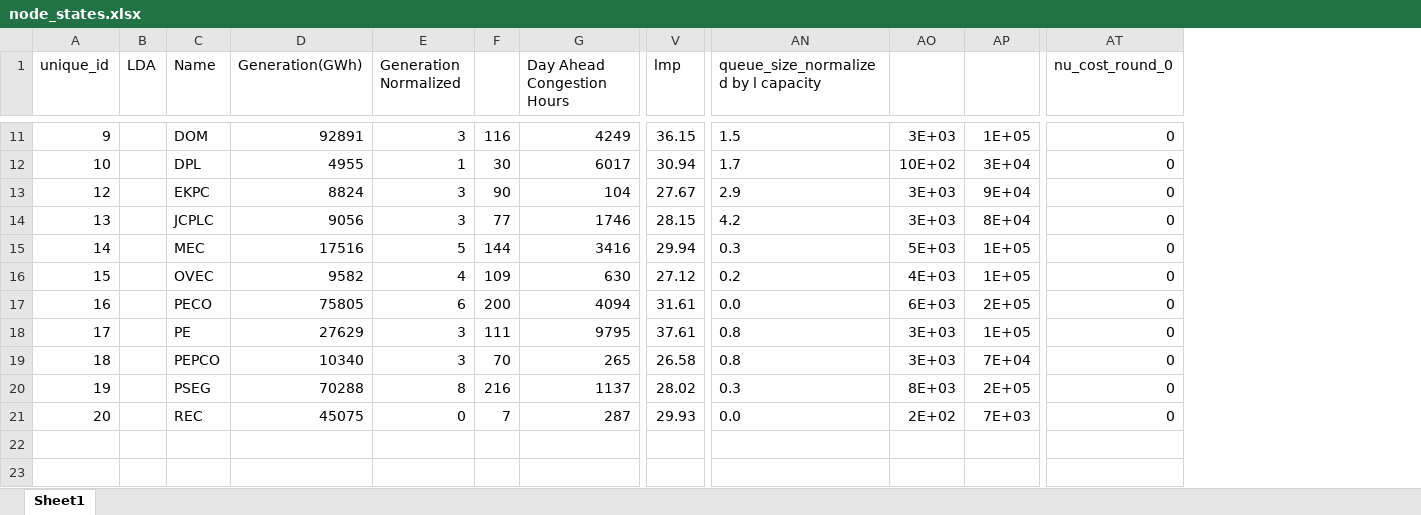
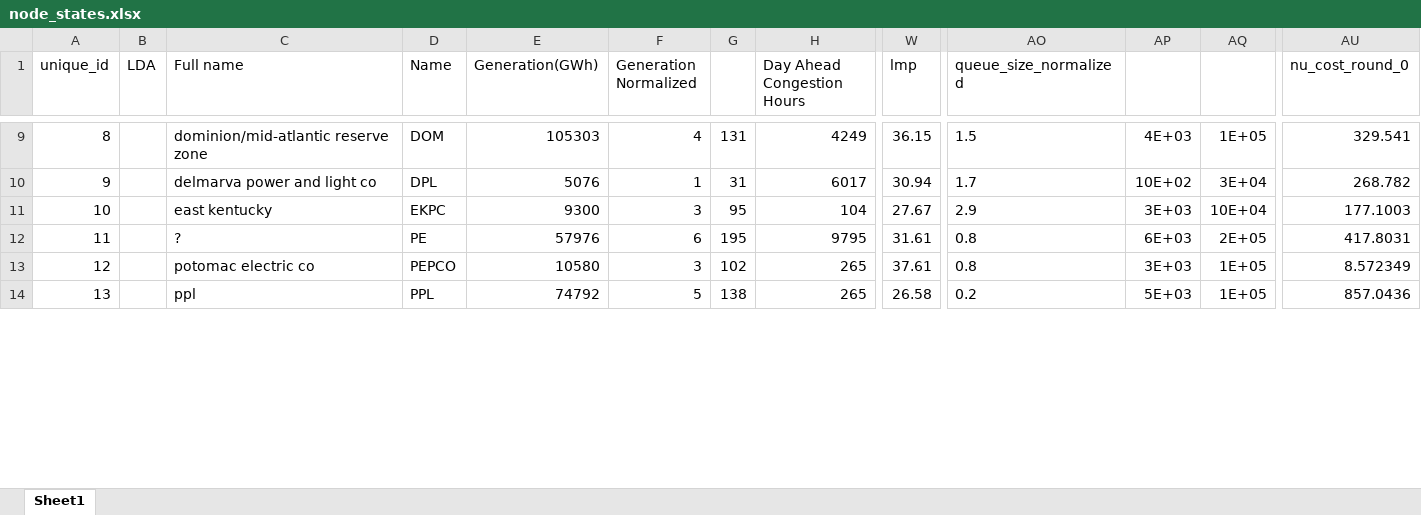
Before and after one commit to abigailweeks-rmi/Thesis, an Excel workbook: Thesis/node_states.xlsx, sheet Sheet1, drawn as a sheet; only a part is shown, gaps mark what is left out; values as stored, in another font and other column widths than the file's, no borders; conditional formats not drawn; removed rows and columns are numbered as before the commit, all else as after; rows hold the shown columns only; the diff covers the shown part only; the diff names each change by its address in the sheet, - before the commit and + after, or states it on an @@ line.

```diff
--- a/Thesis/node_states.xlsx (sheet Sheet1)
+++ b/Thesis/node_states.xlsx (sheet Sheet1)
+column C (Full name), rows 9-14: dominion/mid-atlantic reserve zone | delmarva power and light co | east kentucky | ? | potomac electric co | ppl
-column F, rows 11-13: 116 | 30 | 90; rows 18-19: 111 | 70
+column G, rows 9-14: 131 | 31 | 95 | 195 | 102 | 138
-AO1: queue_size_normalized by l capacity
+AO1: queue_size_normalized
-A9 (unique_id): 9
+A9 (unique_id): 8
-E9 (Generation(GWh)): 92891
+E9 (Generation(GWh)): 105303
-F9 (Generation Normalized): 3
+F9 (Generation Normalized): 4
-AP9: 3E+03
+AP9: 4E+03
-AU9 (nu_cost_round_0): 0
+AU9 (nu_cost_round_0): 329.541
-A10 (unique_id): 10
+A10 (unique_id): 9
-E10 (Generation(GWh)): 4955
+E10 (Generation(GWh)): 5076
-AU10 (nu_cost_round_0): 0
+AU10 (nu_cost_round_0): 268.782
-A11 (unique_id): 12
+A11 (unique_id): 10
-E11 (Generation(GWh)): 8824
+E11 (Generation(GWh)): 9300
-AQ11: 9E+04
+AQ11: 10E+04
-AU11 (nu_cost_round_0): 0
+AU11 (nu_cost_round_0): 177.1003
-row 14: 13 |  | JCPLC | 9056 | 3 | 77 | 1746 | 28.15 | 4.2 | 3E+03 | 8E+04 | 0
-row 15: 14 |  | MEC | 17516 | 5 | 144 | 3416 | 29.94 | 0.3 | 5E+03 | 1E+05 | 0
-row 16: 15 |  | OVEC | 9582 | 4 | 109 | 630 | 27.12 | 0.2 | 4E+03 | 1E+05 | 0
-row 17: 16 |  | PECO | 75805 | 6 | 200 | 4094 | 31.61 | 0.0 | 6E+03 | 2E+05 | 0
-A12 (unique_id): 17
+A12 (unique_id): 11
-E12 (Generation(GWh)): 27629
+E12 (Generation(GWh)): 57976
-F12 (Generation Normalized): 3
+F12 (Generation Normalized): 6
-W12 (lmp): 37.61
+W12 (lmp): 31.61
-AP12: 3E+03
+AP12: 6E+03
-AQ12: 1E+05
+AQ12: 2E+05
-AU12 (nu_cost_round_0): 0
+AU12 (nu_cost_round_0): 417.8031
-A13 (unique_id): 18
+A13 (unique_id): 12
-E13 (Generation(GWh)): 10340
+E13 (Generation(GWh)): 10580
-W13 (lmp): 26.58
+W13 (lmp): 37.61
-AQ13: 7E+04
+AQ13: 1E+05
-AU13 (nu_cost_round_0): 0
+AU13 (nu_cost_round_0): 8.572349
-row 20: 19 |  | PSEG | 70288 | 8 | 216 | 1137 | 28.02 | 0.3 | 8E+03 | 2E+05 | 0
-row 21: 20 |  | REC | 45075 | 0 | 7 | 287 | 29.93 | 0.0 | 2E+02 | 7E+03 | 0
-row 22: (empty)
-row 14: (empty)
+row 14: 13 |  | ppl | PPL | 74792 | 5 | 138 | 265 | 26.58 | 0.2 | 5E+03 | 1E+05 | 857.0436
```
Also changed, not shown: 2 added rows, 6 removed rows and 22 edited cells elsewhere in this sheet, formulas that keep their value, Thesis/developer_states.xlsx, Thesis/fuel_states.xlsx, 6 other files.
